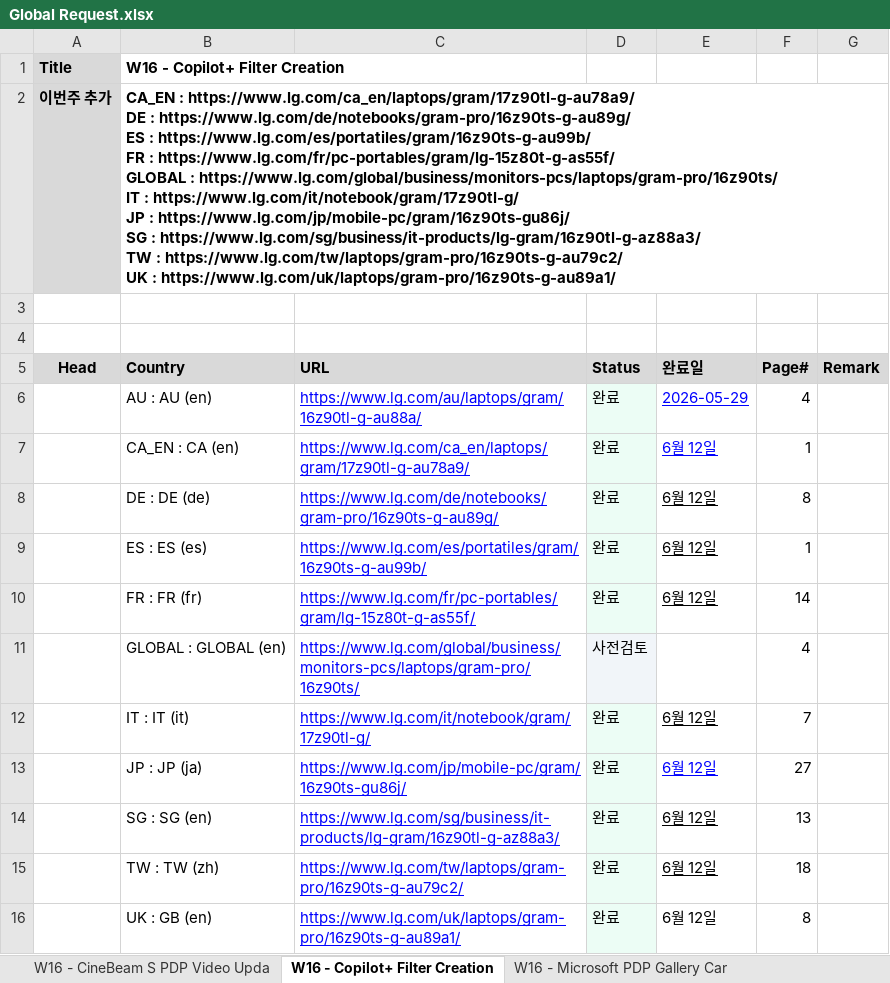
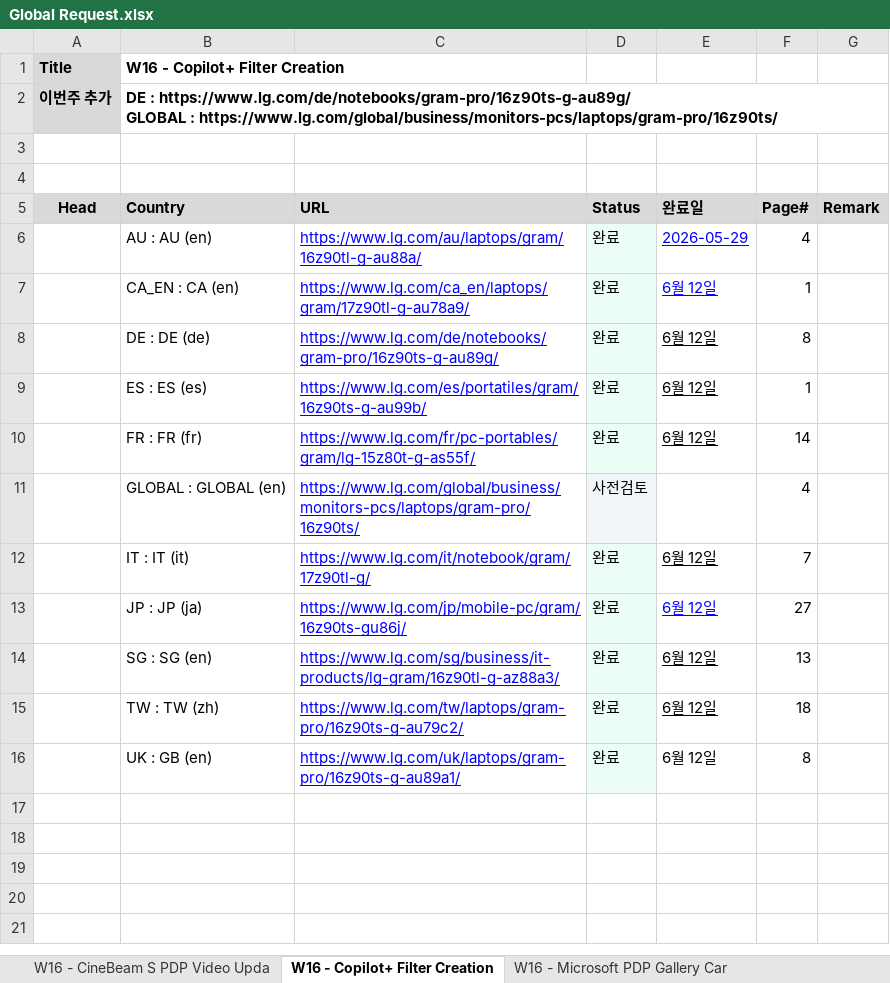
Before and after one commit to towdew/hs-dashboard, an Excel workbook: it/Global Request.xlsx, sheet W16 - Copilot+ Filter Creation, drawn as a sheet; values as stored, in another font and other column widths than the file's, no borders; ↵ is a line break in a cell; the diff names each change by its address in the sheet, - before the commit and + after, or states it on an @@ line.

```diff
--- a/it/Global Request.xlsx (sheet W16 - Copilot+ Filter Creation)
+++ b/it/Global Request.xlsx (sheet W16 - Copilot+ Filter Creation)
-B2 (Country): CA_EN : https://www.lg.com/ca_en/laptops/gram/17z90tl-g-au78a9/ ↵ DE : https://www.lg.com/de/notebooks/gram-pro/16z90ts-g-au89g/ ↵ ES : https://www.lg.com/es/portatiles/gram/16z90ts-g-au99b/ ↵ FR : https://www.lg.com/fr/pc-portables/gram/lg-15z80t-g-as55f/ ↵ GLOBAL : https://www.lg.com/global/business/monitors-pcs/laptops/gram-pro/16z90ts/ ↵ IT : https://www.lg.com/it/notebook/gram/17z90tl-g/ ↵ JP : https://www.lg.com/jp/mobile-pc/gram/16z90ts-gu86j/ ↵ SG : https://www.lg.com/sg/business/it-products/lg-gram/16z90tl-g-az88a3/ ↵ TW : https://www.lg.com/tw/laptops/gram-pro/16z90ts-g-au79c2/ ↵ UK : https://www.lg.com/uk/laptops/gram-pro/16z90ts-g-au89a1/
+B2 (Country): DE : https://www.lg.com/de/notebooks/gram-pro/16z90ts-g-au89g/ ↵ GLOBAL : https://www.lg.com/global/business/monitors-pcs/laptops/gram-pro/16z90ts/
```
Also changed, not shown: sheet W16 - Microsoft PDP Gallery Car, sheet W16 - CineBeam S PDP Video Upda.
